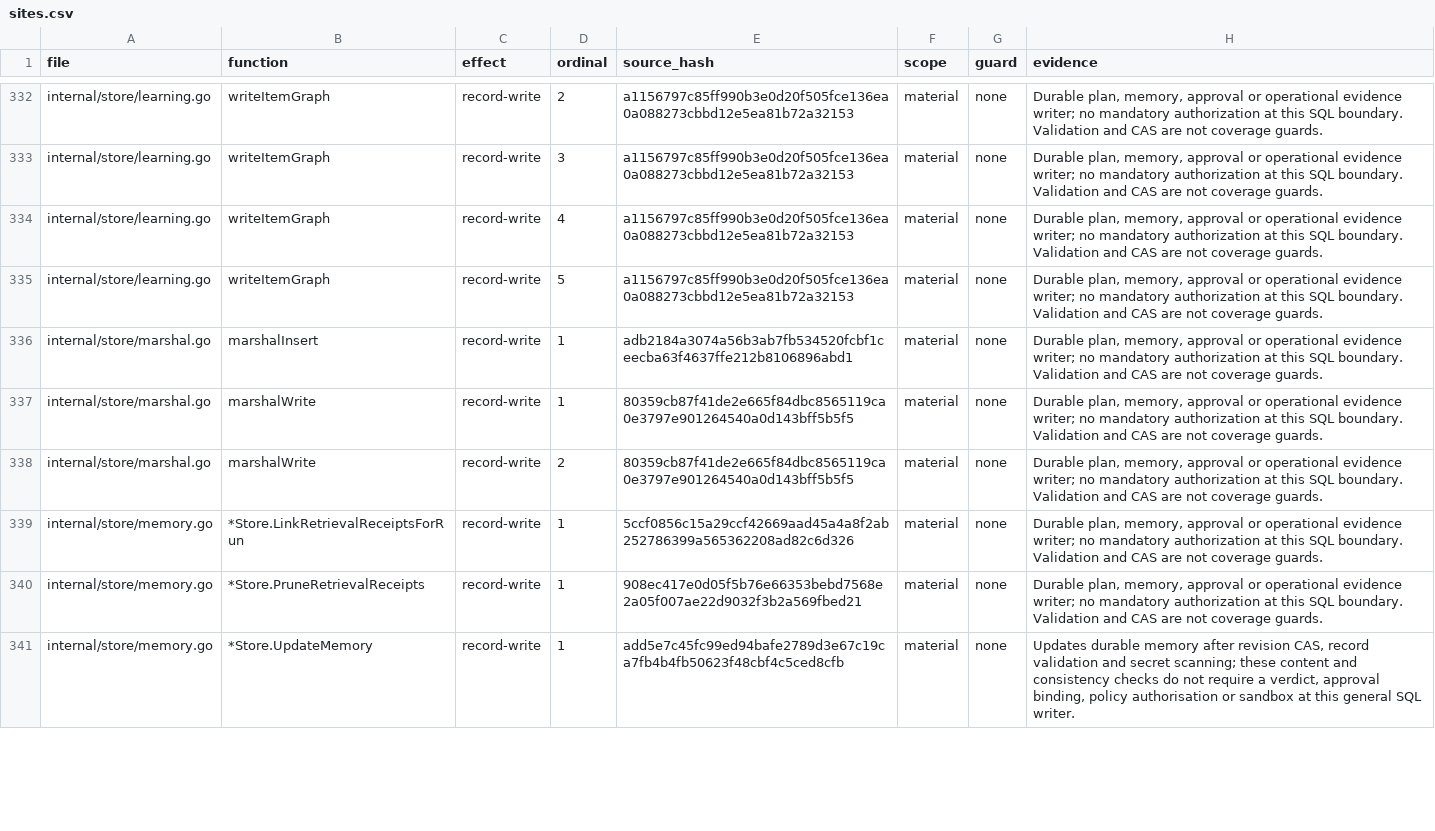
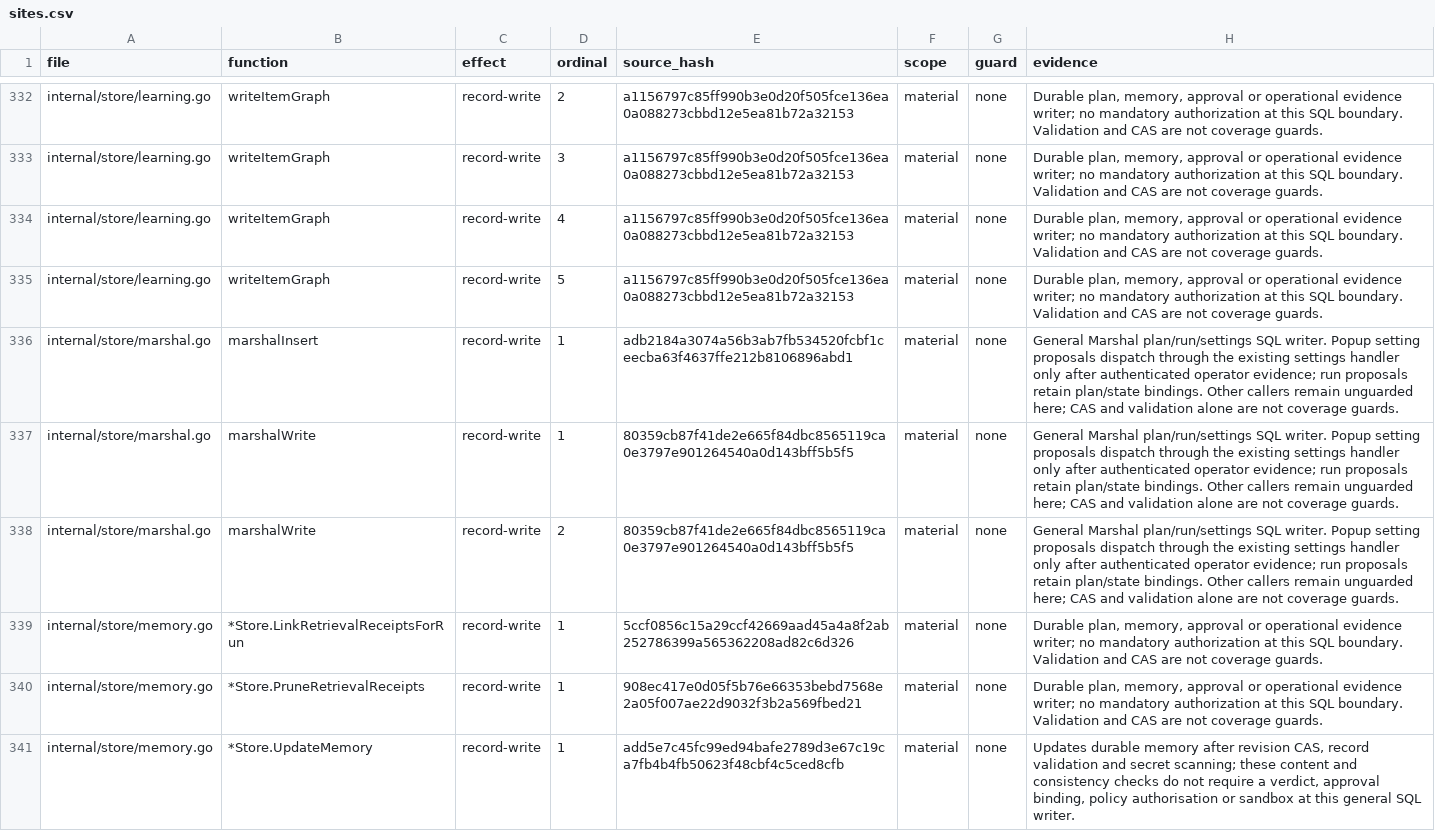
Before and after one commit to Zen1th53/marshal, a CSV file: tools/effect-inventory/sites.csv, drawn as a sheet; only a part is shown, gaps mark what is left out; the diff covers the shown part only.

Commit message:
feat(marshal): protocol decisions as MARSHAL popups; exit and approve fixes
The Marshal proposes settings, read grants and memory entries; MARSHAL
shows its permission popup and applies them only when the operator
presses A, through the same handlers as the slash commands. The protocol
never asks the person to type commands into the chat. When a viewed
Marshal chat or operator session exits, focus returns to the control
centre. Repeated /marshal approve reports 'already approved' instead of
a failure, and the queued task runs.

```diff
--- a/tools/effect-inventory/sites.csv
+++ b/tools/effect-inventory/sites.csv
@@ -335,5 +335,5 @@ internal/store/learning.go,writeItemGraph,record-write,4,a1156797c85ff990b3e0d20
 internal/store/learning.go,writeItemGraph,record-write,5,a1156797c85ff990b3e0d20f505fce136ea0a088273cbbd12e5ea81b72a32153,material,none,"Durable plan, memory, approval or operational evidence writer; no mandatory authorization at this SQL boundary. Validation and CAS are not coverage guards."
-internal/store/marshal.go,marshalInsert,record-write,1,adb2184a3074a56b3ab7fb534520fcbf1ceecba63f4637ffe212b8106896abd1,material,none,"Durable plan, memory, approval or operational evidence writer; no mandatory authorization at this SQL boundary. Validation and CAS are not coverage guards."
-internal/store/marshal.go,marshalWrite,record-write,1,80359cb87f41de2e665f84dbc8565119ca0e3797e901264540a0d143bff5b5f5,material,none,"Durable plan, memory, approval or operational evidence writer; no mandatory authorization at this SQL boundary. Validation and CAS are not coverage guards."
-internal/store/marshal.go,marshalWrite,record-write,2,80359cb87f41de2e665f84dbc8565119ca0e3797e901264540a0d143bff5b5f5,material,none,"Durable plan, memory, approval or operational evidence writer; no mandatory authorization at this SQL boundary. Validation and CAS are not coverage guards."
+internal/store/marshal.go,marshalInsert,record-write,1,adb2184a3074a56b3ab7fb534520fcbf1ceecba63f4637ffe212b8106896abd1,material,none,General Marshal plan/run/settings SQL writer. Popup setting proposals dispatch through the existing settings handler only after authenticated operator evidence; run proposals retain plan/state bindings. Other callers remain unguarded here; CAS and validation alone are not coverage guards.
+internal/store/marshal.go,marshalWrite,record-write,1,80359cb87f41de2e665f84dbc8565119ca0e3797e901264540a0d143bff5b5f5,material,none,General Marshal plan/run/settings SQL writer. Popup setting proposals dispatch through the existing settings handler only after authenticated operator evidence; run proposals retain plan/state bindings. Other callers remain unguarded here; CAS and validation alone are not coverage guards.
+internal/store/marshal.go,marshalWrite,record-write,2,80359cb87f41de2e665f84dbc8565119ca0e3797e901264540a0d143bff5b5f5,material,none,General Marshal plan/run/settings SQL writer. Popup setting proposals dispatch through the existing settings handler only after authenticated operator evidence; run proposals retain plan/state bindings. Other callers remain unguarded here; CAS and validation alone are not coverage guards.
 internal/store/memory.go,*Store.LinkRetrievalReceiptsForRun,record-write,1,5ccf0856c15a29ccf42669aad45a4a8f2ab252786399a565362208ad82c6d326,material,none,"Durable plan, memory, approval or operational evidence writer; no mandatory authorization at this SQL boundary. Validation and CAS are not coverage guards."
```
Also changed, not shown: 1 added row and 4 edited cells elsewhere in this file, 21 other files.
